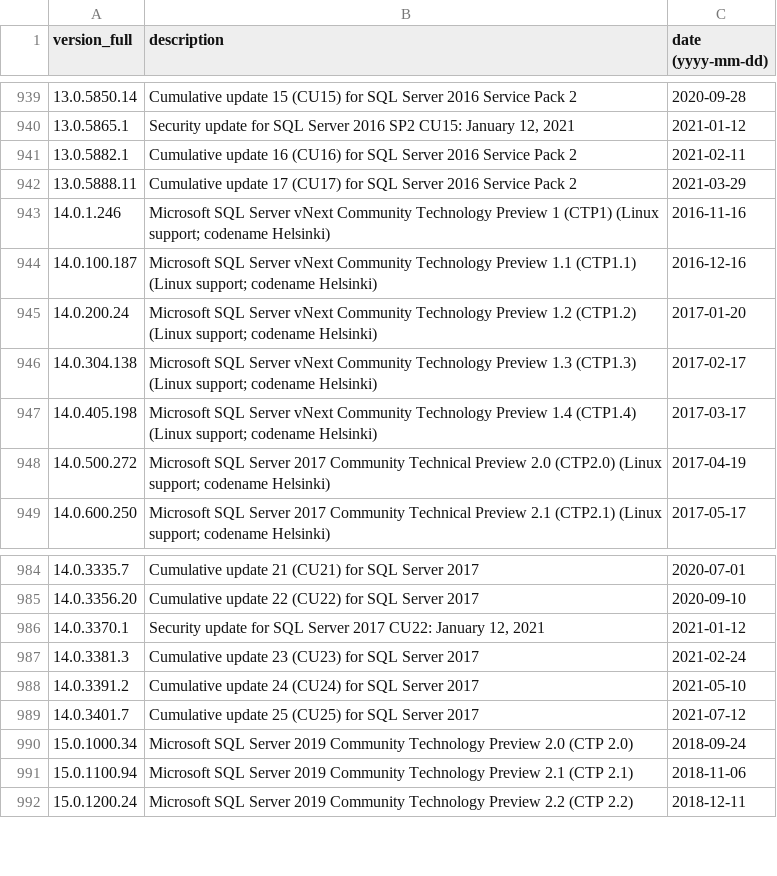
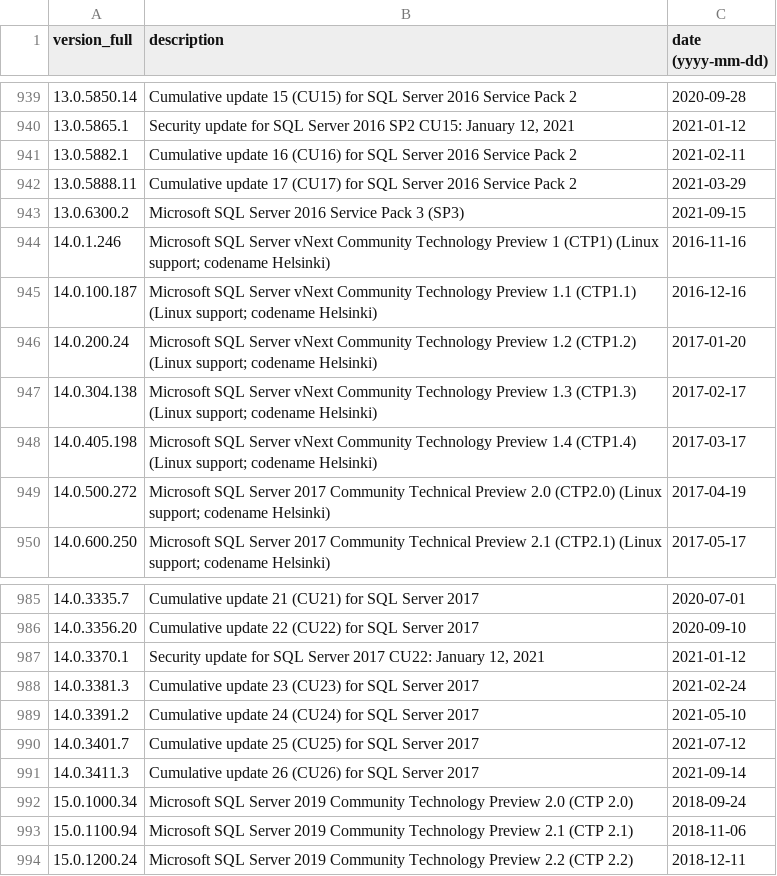
Before and after one commit to maaaaz/third-parties-version-history, a CSV file: Microsoft SQL Server/mssql.csv, drawn as a sheet; only a part is shown, gaps mark what is left out.

```diff
--- a/Microsoft SQL Server/mssql.csv
+++ b/Microsoft SQL Server/mssql.csv
@@ -942,2 +942,3 @@
 "13.0.5888.11";"Cumulative update 17 (CU17) for SQL Server 2016 Service Pack 2";"2021-03-29"
+"13.0.6300.2";"Microsoft SQL Server 2016 Service Pack 3 (SP3)";"2021-09-15"
 "14.0.1.246";"Microsoft SQL Server vNext Community Technology Preview 1 (CTP1) (Linux support; codename Helsinki)";"2016-11-16"
@@ -989,2 +990,3 @@
 "14.0.3401.7";"Cumulative update 25 (CU25) for SQL Server 2017";"2021-07-12"
+"14.0.3411.3";"Cumulative update 26 (CU26) for SQL Server 2017";"2021-09-14"
 "15.0.1000.34";"Microsoft SQL Server 2019 Community Technology Preview 2.0 (CTP 2.0)";"2018-09-24"
```
Also changed, not shown: Apache Tomcat/tomcat.csv, Drupal/drupal.csv, 11 other files.
